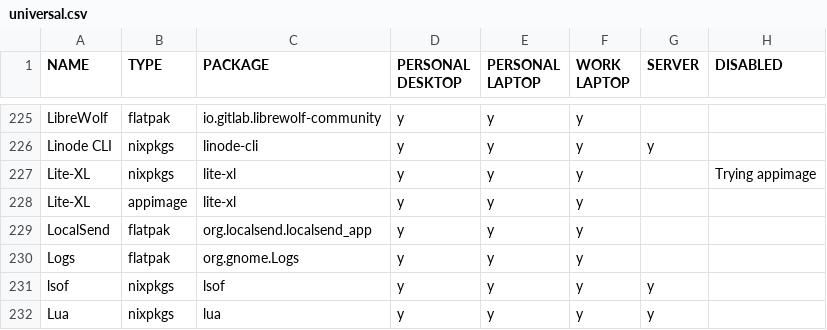
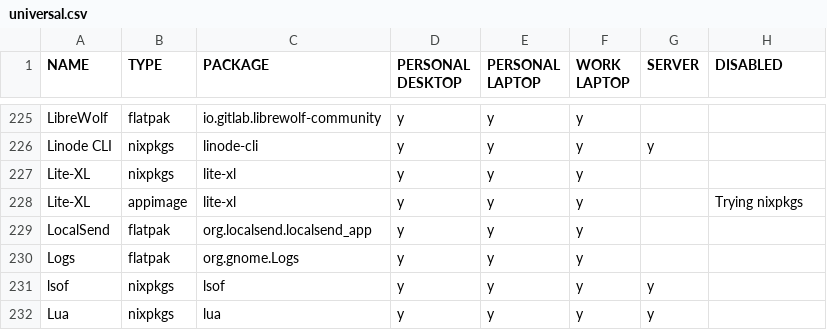
Before and after one commit to rvenutolo/packages, a CSV file: universal.csv, drawn as a sheet; only a part is shown, gaps mark what is left out.

Commit message:
switch lite-xl to nixpkgs

```diff
--- a/universal.csv
+++ b/universal.csv
@@ -226,4 +226,4 @@ LibreWolf,flatpak,io.gitlab.librewolf-community,y,y,y,,
 Linode CLI,nixpkgs,linode-cli,y,y,y,y,
-Lite-XL,nixpkgs,lite-xl,y,y,y,,Trying appimage
-Lite-XL,appimage,lite-xl,y,y,y,,
+Lite-XL,nixpkgs,lite-xl,y,y,y,,
+Lite-XL,appimage,lite-xl,y,y,y,,Trying nixpkgs
 LocalSend,flatpak,org.localsend.localsend_app,y,y,y,,
```
